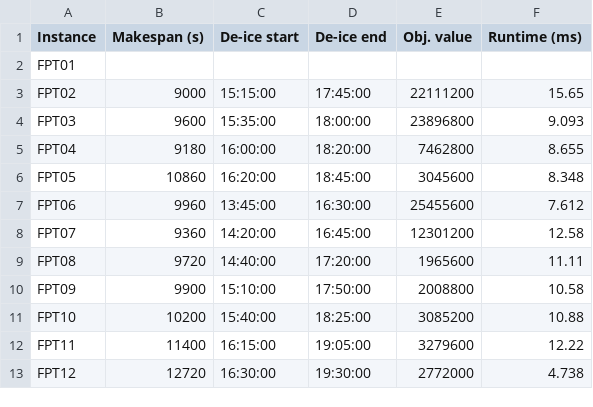
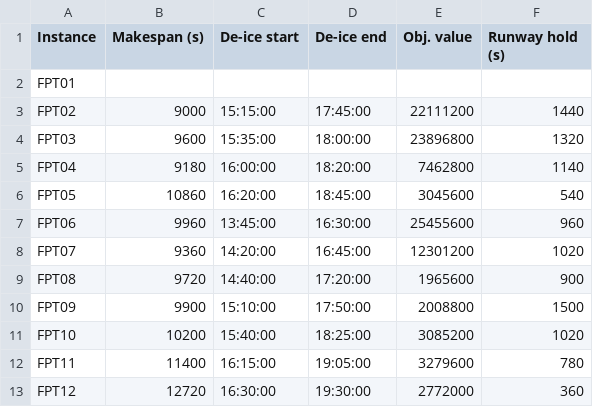
Before and after one commit to Carnagion/dissertation, a CSV file: diss/results/furini/branch-bound/deice-decomposed.csv, drawn as a sheet.

```diff
--- a/diss/results/furini/branch-bound/deice-decomposed.csv
+++ b/diss/results/furini/branch-bound/deice-decomposed.csv
@@ -1,13 +1,13 @@
-Instance,Makespan (s),De-ice start,De-ice end,Obj. value,Runtime (ms)
+Instance,Makespan (s),De-ice start,De-ice end,Obj. value,Runway hold (s)
 FPT01,,,,,
-FPT02,9000,15:15:00,17:45:00,22111200,15.65
-FPT03,9600,15:35:00,18:00:00,23896800,9.093
-FPT04,9180,16:00:00,18:20:00,7462800,8.655
-FPT05,10860,16:20:00,18:45:00,3045600,8.348
-FPT06,9960,13:45:00,16:30:00,25455600,7.612
-FPT07,9360,14:20:00,16:45:00,12301200,12.58
-FPT08,9720,14:40:00,17:20:00,1965600,11.11
-FPT09,9900,15:10:00,17:50:00,2008800,10.58
-FPT10,10200,15:40:00,18:25:00,3085200,10.88
-FPT11,11400,16:15:00,19:05:00,3279600,12.22
-FPT12,12720,16:30:00,19:30:00,2772000,4.738
+FPT02,9000,15:15:00,17:45:00,22111200,1440
+FPT03,9600,15:35:00,18:00:00,23896800,1320
+FPT04,9180,16:00:00,18:20:00,7462800,1140
+FPT05,10860,16:20:00,18:45:00,3045600,540
+FPT06,9960,13:45:00,16:30:00,25455600,960
+FPT07,9360,14:20:00,16:45:00,12301200,1020
+FPT08,9720,14:40:00,17:20:00,1965600,900
+FPT09,9900,15:10:00,17:50:00,2008800,1500
+FPT10,10200,15:40:00,18:25:00,3085200,1020
+FPT11,11400,16:15:00,19:05:00,3279600,780
+FPT12,12720,16:30:00,19:30:00,2772000,360
```
Also changed, not shown: diss/results/furini/branch-bound/deice-integrated.csv, diss/results/heathrow/branch-bound/deice-ctot.csv, 4 other files.
